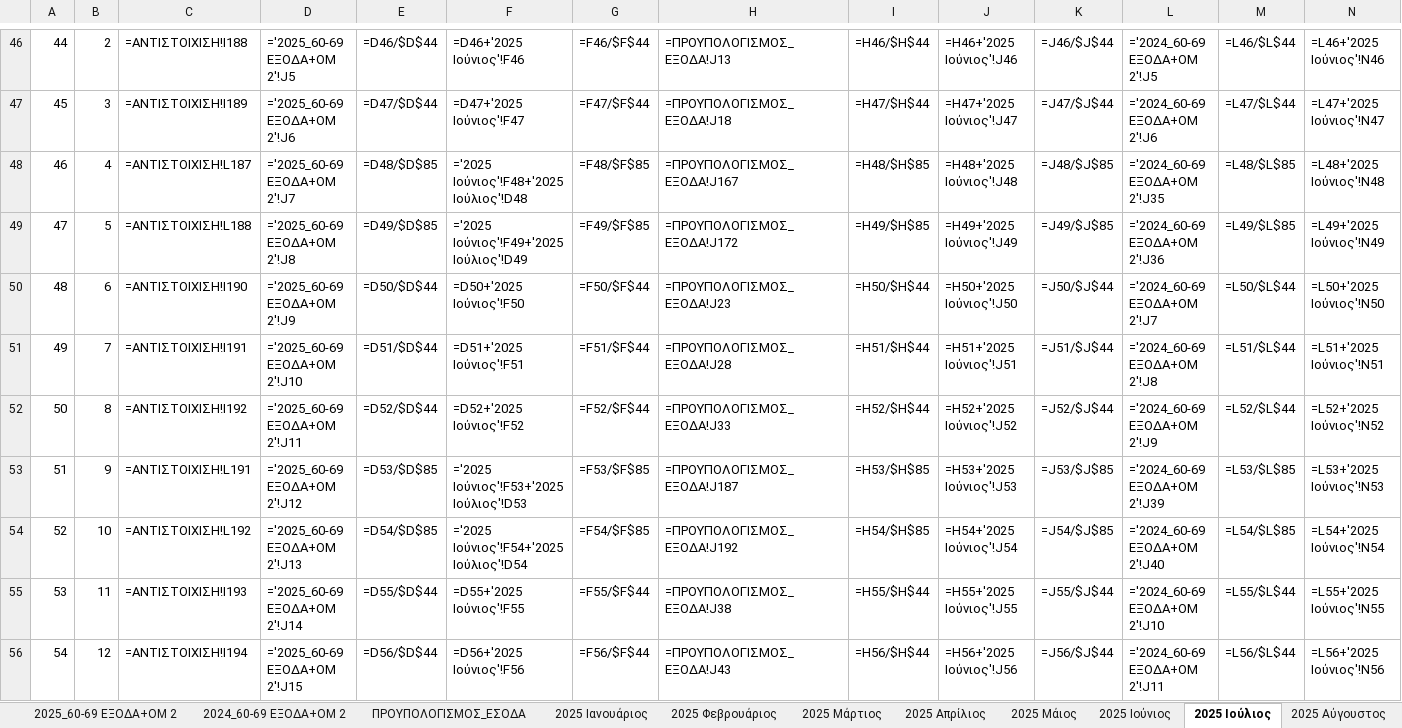
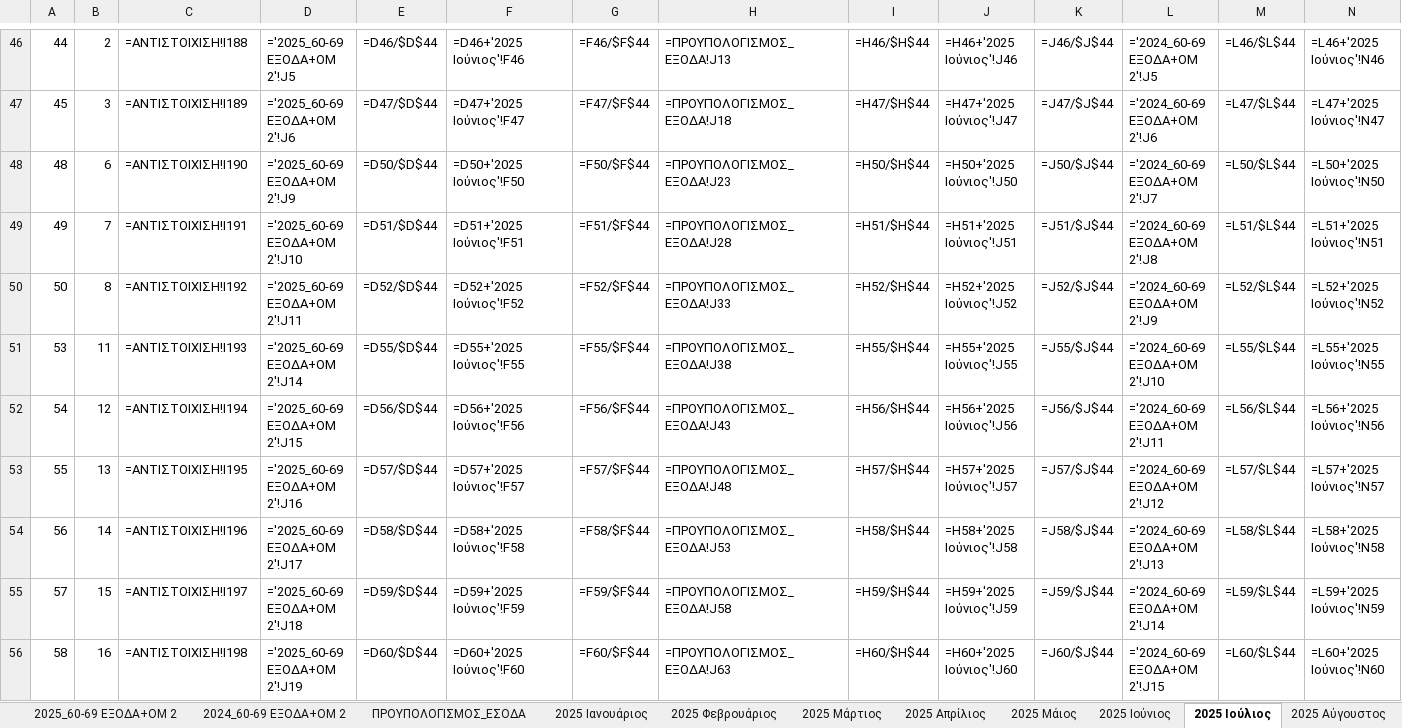
Before and after one commit to famguy123/COMBINED_PH1PH2, an Excel workbook: template_phase_2_cleaned.xlsx, sheet 2025 Ιούλιος, drawn as a sheet; only a part is shown, gaps mark what is left out; the shorter side is filled out with more unchanged rows; values as stored, in another font and other column widths than the file's, no cell formats; formulas without a stored value are shown as written; rows hold the shown columns only; the diff covers the shown part only; the diff names each change by its address in the sheet, - before the commit and + after, or states it on an @@ line.

```diff
--- a/template_phase_2_cleaned.xlsx (sheet 2025 Ιούλιος)
+++ b/template_phase_2_cleaned.xlsx (sheet 2025 Ιούλιος)
-row 48: 46 | 4 | =ΑΝΤΙΣΤΟΙΧΙΣΗ!L187 | ='2025_60-69 ΕΞΟΔΑ+ΟΜ 2'!J7 | =D48/$D$85 | ='2025 Ιούνιος'!F48+'2025 Ιούλιος'!D48 | =F48/$F$85 | =ΠΡΟΥΠΟΛΟΓΙΣΜΟΣ_ΕΞΟΔΑ!J167 | =H48/$H$85 | =H48+'2025 Ιούνιος'!J48 | =J48/$J$85 | ='2024_60-69 ΕΞΟΔΑ+ΟΜ 2'!J35 | =L48/$L$85 | =L48+'2025 Ιούνιος'!N48
-row 49: 47 | 5 | =ΑΝΤΙΣΤΟΙΧΙΣΗ!L188 | ='2025_60-69 ΕΞΟΔΑ+ΟΜ 2'!J8 | =D49/$D$85 | ='2025 Ιούνιος'!F49+'2025 Ιούλιος'!D49 | =F49/$F$85 | =ΠΡΟΥΠΟΛΟΓΙΣΜΟΣ_ΕΞΟΔΑ!J172 | =H49/$H$85 | =H49+'2025 Ιούνιος'!J49 | =J49/$J$85 | ='2024_60-69 ΕΞΟΔΑ+ΟΜ 2'!J36 | =L49/$L$85 | =L49+'2025 Ιούνιος'!N49
-row 53: 51 | 9 | =ΑΝΤΙΣΤΟΙΧΙΣΗ!L191 | ='2025_60-69 ΕΞΟΔΑ+ΟΜ 2'!J12 | =D53/$D$85 | ='2025 Ιούνιος'!F53+'2025 Ιούλιος'!D53 | =F53/$F$85 | =ΠΡΟΥΠΟΛΟΓΙΣΜΟΣ_ΕΞΟΔΑ!J187 | =H53/$H$85 | =H53+'2025 Ιούνιος'!J53 | =J53/$J$85 | ='2024_60-69 ΕΞΟΔΑ+ΟΜ 2'!J39 | =L53/$L$85 | =L53+'2025 Ιούνιος'!N53
-row 54: 52 | 10 | =ΑΝΤΙΣΤΟΙΧΙΣΗ!L192 | ='2025_60-69 ΕΞΟΔΑ+ΟΜ 2'!J13 | =D54/$D$85 | ='2025 Ιούνιος'!F54+'2025 Ιούλιος'!D54 | =F54/$F$85 | =ΠΡΟΥΠΟΛΟΓΙΣΜΟΣ_ΕΞΟΔΑ!J192 | =H54/$H$85 | =H54+'2025 Ιούνιος'!J54 | =J54/$J$85 | ='2024_60-69 ΕΞΟΔΑ+ΟΜ 2'!J40 | =L54/$L$85 | =L54+'2025 Ιούνιος'!N54
```
Also changed, not shown: 60 edited cells and merged cells elsewhere in this sheet, sheet 2025 Ιούνιος, sheet 2025 Απρίλιος, sheet 2025 Aύγουστος, sheet 2025 Μάιος, sheet 2025 Σεπτέμβριος, sheet 2025 Δεκέμβριος, 5 more sheets, cell formats.
